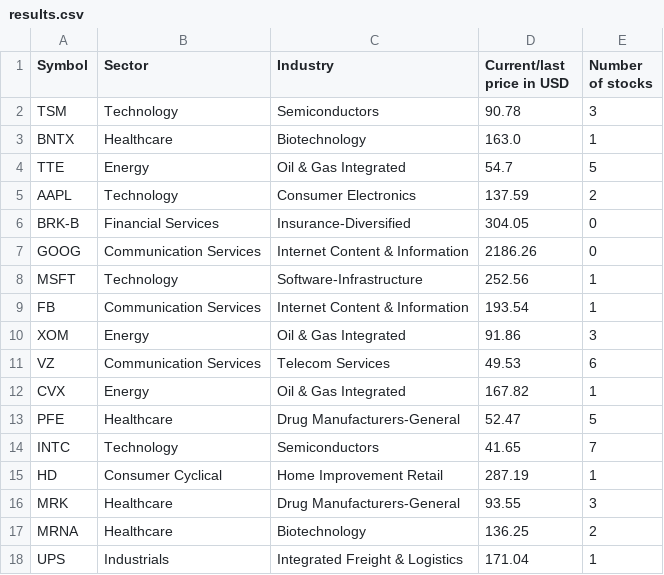
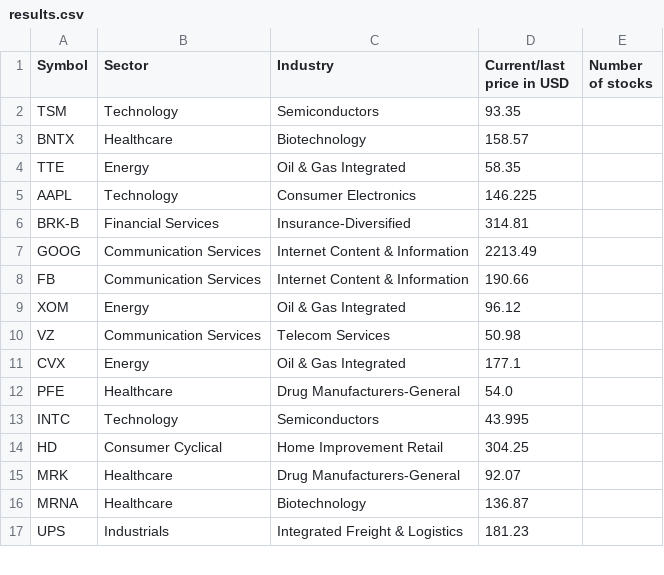
Before and after one commit to E1ko0o/MarketCapCalculator, a CSV file: results.csv, drawn as a sheet; only a part is shown; the diff covers the shown part only.

```diff
--- a/results.csv
+++ b/results.csv
@@ -1,18 +1,17 @@
 Symbol,Sector,Industry,Current/last price in USD,Number of stocks
-TSM,Technology,Semiconductors,90.78,3
-BNTX,Healthcare,Biotechnology,163.0,1
-TTE,Energy,Oil & Gas Integrated,54.7,5
-AAPL,Technology,Consumer Electronics,137.59,2
-BRK-B,Financial Services,Insurance-Diversified,304.05,0
-GOOG,Communication Services,Internet Content & Information,2186.26,0
-MSFT,Technology,Software-Infrastructure,252.56,1
-FB,Communication Services,Internet Content & Information,193.54,1
-XOM,Energy,Oil & Gas Integrated,91.86,3
-VZ,Communication Services,Telecom Services,49.53,6
-CVX,Energy,Oil & Gas Integrated,167.82,1
-PFE,Healthcare,Drug Manufacturers-General,52.47,5
-INTC,Technology,Semiconductors,41.65,7
-HD,Consumer Cyclical,Home Improvement Retail,287.19,1
-MRK,Healthcare,Drug Manufacturers-General,93.55,3
-MRNA,Healthcare,Biotechnology,136.25,2
-UPS,Industrials,Integrated Freight & Logistics,171.04,1
+TSM,Technology,Semiconductors,93.35
+BNTX,Healthcare,Biotechnology,158.57
+TTE,Energy,Oil & Gas Integrated,58.35
+AAPL,Technology,Consumer Electronics,146.225
+BRK-B,Financial Services,Insurance-Diversified,314.81
+GOOG,Communication Services,Internet Content & Information,2213.49
+FB,Communication Services,Internet Content & Information,190.66
+XOM,Energy,Oil & Gas Integrated,96.12
+VZ,Communication Services,Telecom Services,50.98
+CVX,Energy,Oil & Gas Integrated,177.1
+PFE,Healthcare,Drug Manufacturers-General,54.0
+INTC,Technology,Semiconductors,43.995
+HD,Consumer Cyclical,Home Improvement Retail,304.25
+MRK,Healthcare,Drug Manufacturers-General,92.07
+MRNA,Healthcare,Biotechnology,136.87
+UPS,Industrials,Integrated Freight & Logistics,181.23
```
Also changed, not shown: 2 removed rows and 71 edited cells elsewhere in this file, 2 other files.
